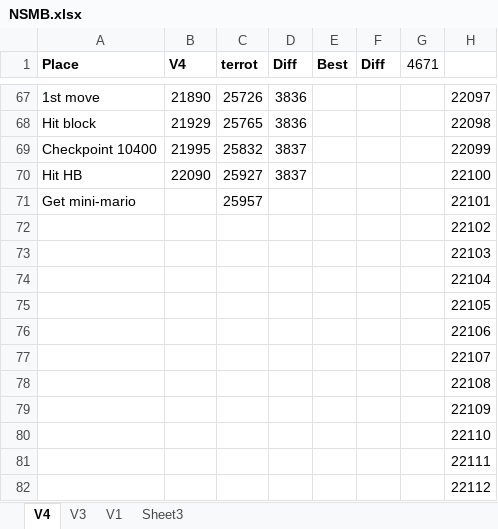
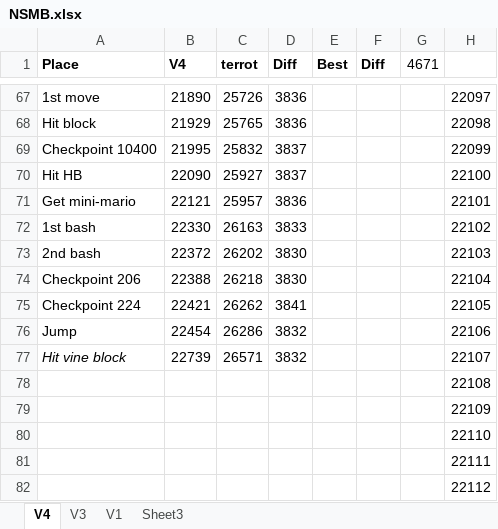
Before and after one commit to MathewWi/adelikat-tas, an Excel workbook: NSMB/NSMB.xlsx, sheet V4, drawn as a sheet; only a part is shown, gaps mark what is left out; values as stored, in another font and other column widths than the file's, no borders; the diff names each change by its address in the sheet, - before the commit and + after, or states it on an @@ line.

Commit message:
NSMB - 5-G up to hitting the vine block, 2 frames ahead from the point of those blocks being bashed to the vine, 4 frames overaul (luck manipulation).  I'm not satisfied with this version, I think I can save more frames.

```diff
--- a/NSMB/NSMB.xlsx (sheet V4)
+++ b/NSMB/NSMB.xlsx (sheet V4)
-B71 (V4): (empty)
+B71 (V4): 22121
-D71 (Diff): (empty)
+D71 (Diff): 3836
-A72 (Place): (empty)
+A72 (Place): 1st bash
-B72 (V4): (empty)
+B72 (V4): 22330
-C72 (terrot): (empty)
+C72 (terrot): 26163
-D72 (Diff): (empty)
+D72 (Diff): 3833
-A73 (Place): (empty)
+A73 (Place): 2nd bash
-B73 (V4): (empty)
+B73 (V4): 22372
-C73 (terrot): (empty)
+C73 (terrot): 26202
-D73:D74 (Diff): (empty)
+D73:D74 (Diff): 3830
-A74 (Place): (empty)
+A74 (Place): Checkpoint 206
-B74 (V4): (empty)
+B74 (V4): 22388
-C74 (terrot): (empty)
+C74 (terrot): 26218
-A75 (Place): (empty)
+A75 (Place): Checkpoint 224
-B75 (V4): (empty)
+B75 (V4): 22421
-C75 (terrot): (empty)
+C75 (terrot): 26262
-D75 (Diff): (empty)
+D75 (Diff): 3841
-A76 (Place): (empty)
+A76 (Place): Jump
-B76 (V4): (empty)
+B76 (V4): 22454
-C76 (terrot): (empty)
+C76 (terrot): 26286
-D76:D77 (Diff): (empty)
+D76:D77 (Diff): 3832
-A77 (Place): (empty)
+A77 (Place): Hit vine block
-B77 (V4): (empty)
+B77 (V4): 22739
-C77 (terrot): (empty)
+C77 (terrot): 26571
```
Also changed, not shown: 1 other file.
